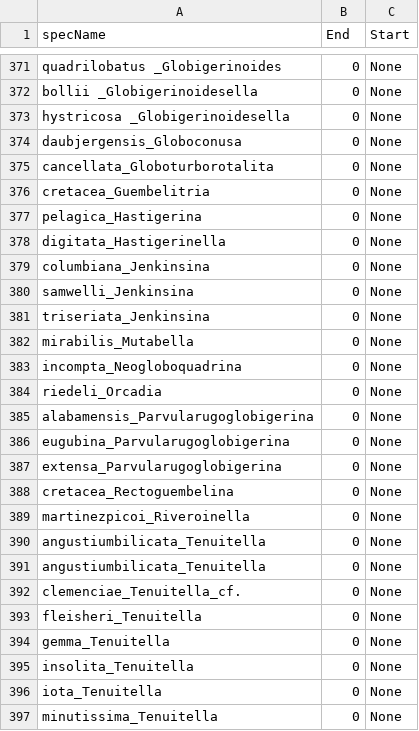
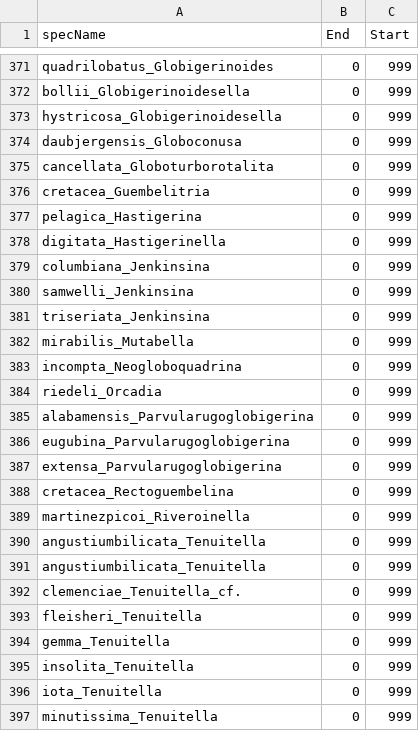
Before and after one commit to HullLab/Classify-Specify, a CSV file: specify/app_species_list.csv, drawn as a sheet; only a part is shown, gaps mark what is left out; the diff covers the shown part only; the diff names each change by its address in the sheet, - before the commit and + after, or states it on an @@ line.

Commit message:
Changed None to 999 in species autofill list

```diff
--- a/specify/app_species_list.csv
+++ b/specify/app_species_list.csv
-A371 (specName): quadrilobatus _Globigerinoides
+A371 (specName): quadrilobatus_Globigerinoides
-C371:C397 (Start): None
+C371:C397 (Start): 999
-A372 (specName): bollii _Globigerinoidesella
+A372 (specName): bollii_Globigerinoidesella
-A373 (specName): hystricosa _Globigerinoidesella
+A373 (specName): hystricosa_Globigerinoidesella
```
Also changed, not shown: 50 edited cells elsewhere in this file.
